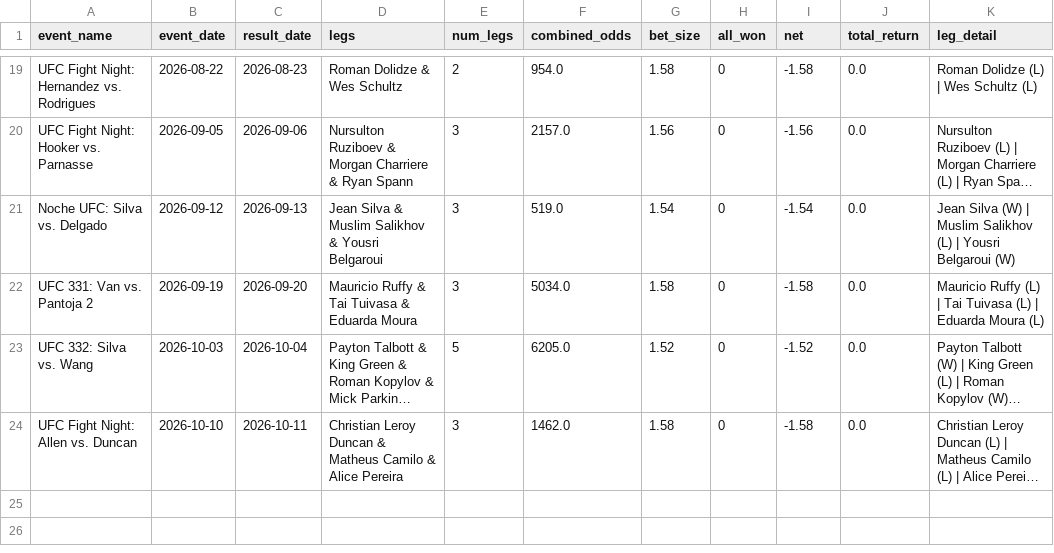
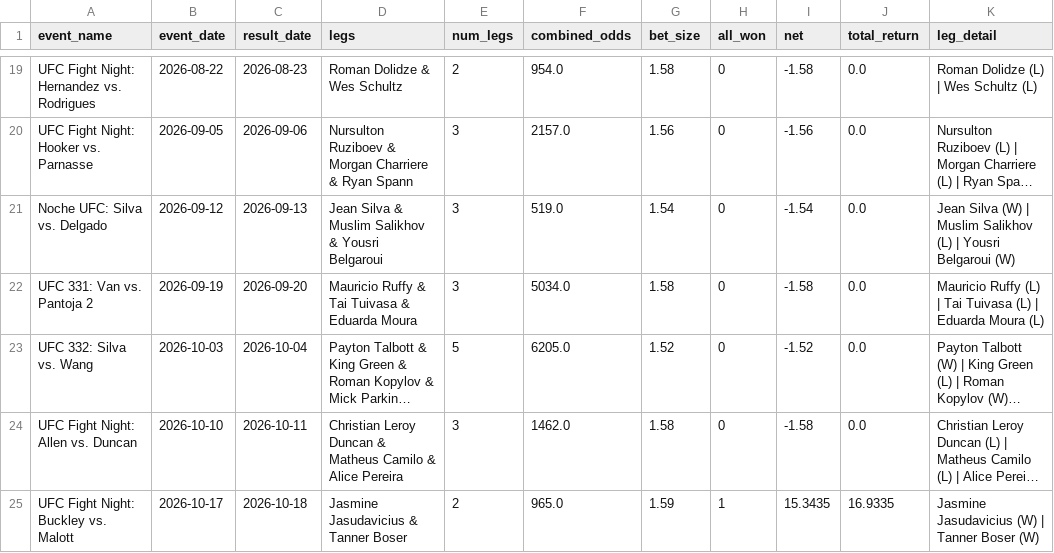
Before and after one commit to zwinship/OctaStats_UFC_Model_V2, a CSV file: results/v2_parlay_results.csv, drawn as a sheet; only a part is shown, gaps mark what is left out; long unchanged cells end in …; the diff names each change by its address in the sheet, - before the commit and + after, or states it on an @@ line.

Commit message:
Parlay result: UFC Fight Night: Buckley vs. Malott — WON

```diff
--- a/results/v2_parlay_results.csv
+++ b/results/v2_parlay_results.csv
+row 25: UFC Fight Night: Buckley vs. Malott | 2026-10-17 | 2026-10-18 | Jasmine Jasudavicius & Tanner Boser | 2 | 965.0 | 1.59 | 1 | 15.3435 | 16.9335 | Jasmine Jasudavicius (W) | Tanner Boser (W)
```
